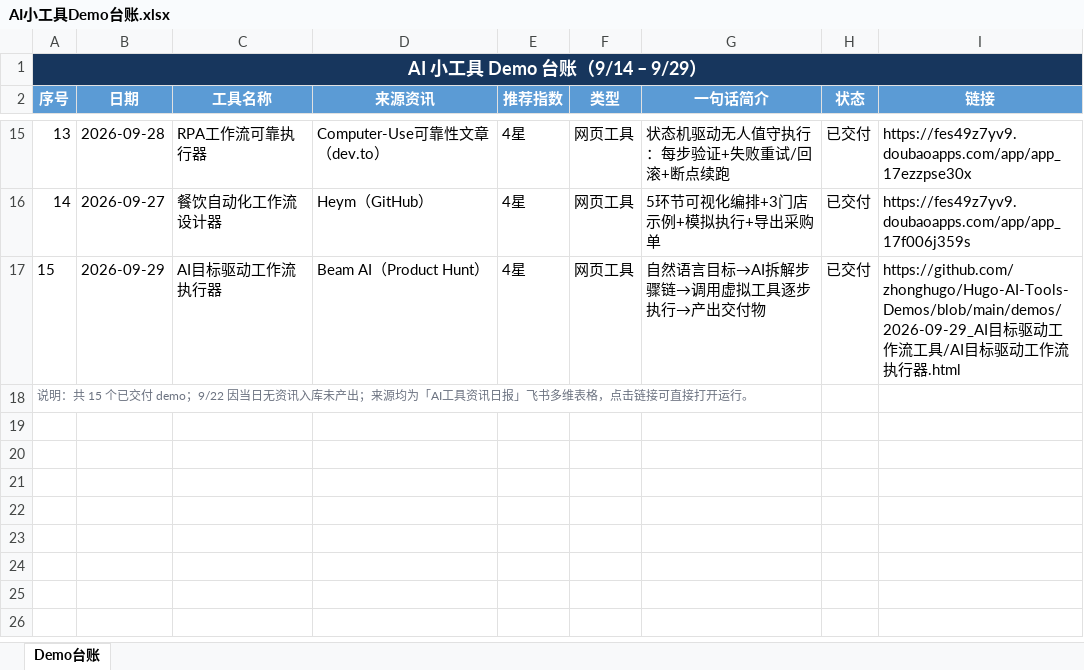
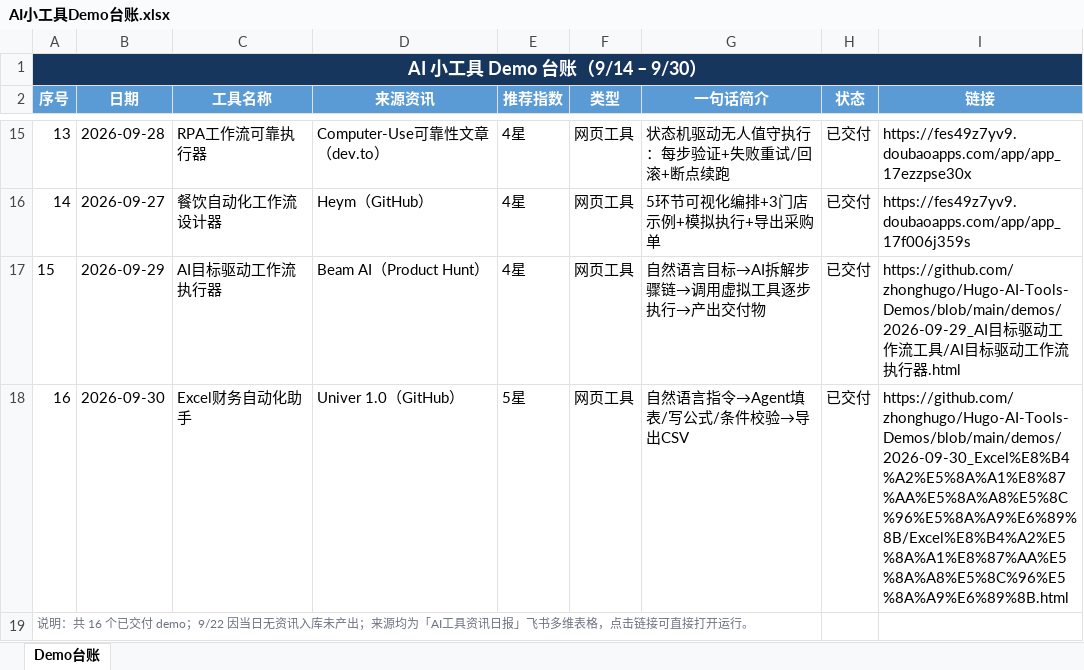
Before and after one commit to zhonghugo/Hugo-AI-Tools-Demos, an Excel workbook: demos/作品集总览/AI小工具Demo台账.xlsx, sheet Demo台账, drawn as a sheet; only a part is shown, gaps mark what is left out; values as stored, in another font and other column widths than the file's, no borders; the diff names each change by its address in the sheet, - before the commit and + after, or states it on an @@ line.

Commit message:
9/30 Excel财务自动化助手 demo

```diff
--- a/demos/作品集总览/AI小工具Demo台账.xlsx (sheet Demo台账)
+++ b/demos/作品集总览/AI小工具Demo台账.xlsx (sheet Demo台账)
@@ column A (序号) renumbered from row 1 down @@
+row 18: 16 | 2026-09-30 | Excel财务自动化助手 | Univer 1.0（GitHub） | 5星 | 网页工具 | 自然语言指令→Agent填表/写公式/条件校验→导出CSV | 已交付 | https://github.com/zhonghugo/Hugo-AI-Tools-Demos/blob/main/demos/2026-09-30_Excel%E8%B4%A2%E5%8A%A1%E8%87%AA%E5%8A%A8%E5%8C%96%E5%8A%A9%E6%89%8B/Excel%E8%B4%A2%E5%8A%A1%E8%87%AA%E5%8A%A8%E5%8C%96%E5%8A%A9%E6%89%8B.html
```
Also changed, not shown: 5 other files.
